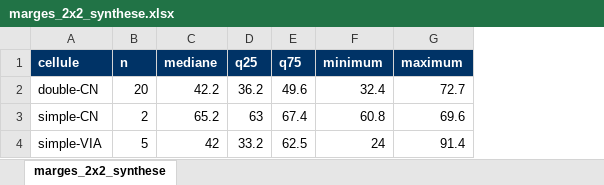
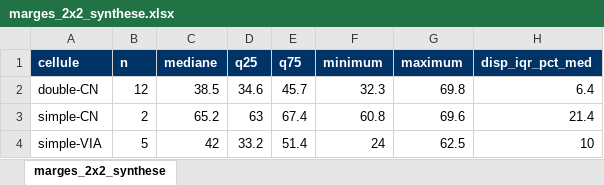
Before and after one commit to Vincent53212/corridor-via-rapport-minimal, an Excel workbook: livrables/marges_2x2_synthese.xlsx, sheet marges_2x2_synthese, drawn as a sheet; values as stored, in another font and other column widths than the file's, no borders; the diff names each change by its address in the sheet, - before the commit and + after, or states it on an @@ line.

```diff
--- a/livrables/marges_2x2_synthese.xlsx (sheet marges_2x2_synthese)
+++ b/livrables/marges_2x2_synthese.xlsx (sheet marges_2x2_synthese)
+column H (disp_iqr_pct_med), rows 2-4: 6.4 | 21.4 | 10
-B2 (n): 20
+B2 (n): 12
-C2 (mediane): 42.2
+C2 (mediane): 38.5
-D2 (q25): 36.2
+D2 (q25): 34.6
-E2 (q75): 49.6
+E2 (q75): 45.7
-F2 (minimum): 32.4
+F2 (minimum): 32.3
-G2 (maximum): 72.7
+G2 (maximum): 69.8
-E4 (q75): 62.5
+E4 (q75): 51.4
-G4 (maximum): 91.4
+G4 (maximum): 62.5
```
Also changed, not shown: livrables/blocs_urbains.xlsx, livrables/cible_km_a_rectifier.xlsx, 14 other files.
